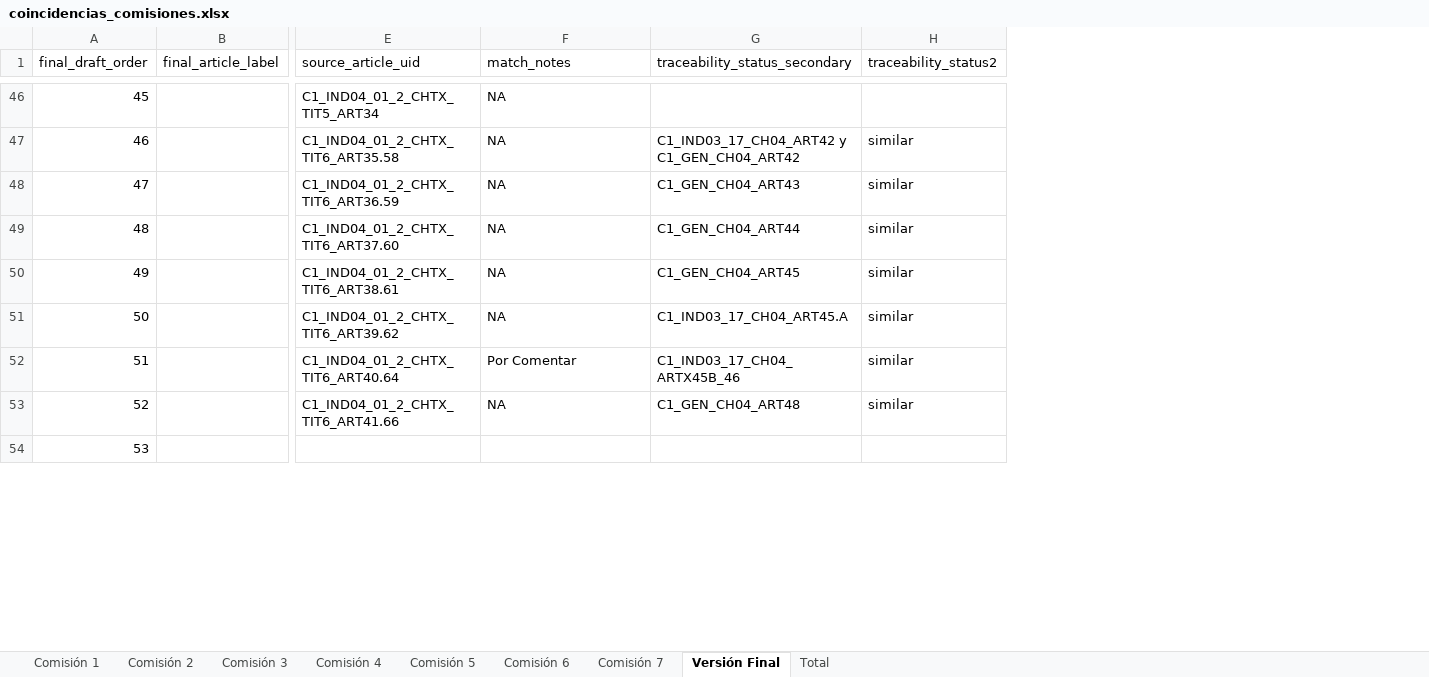
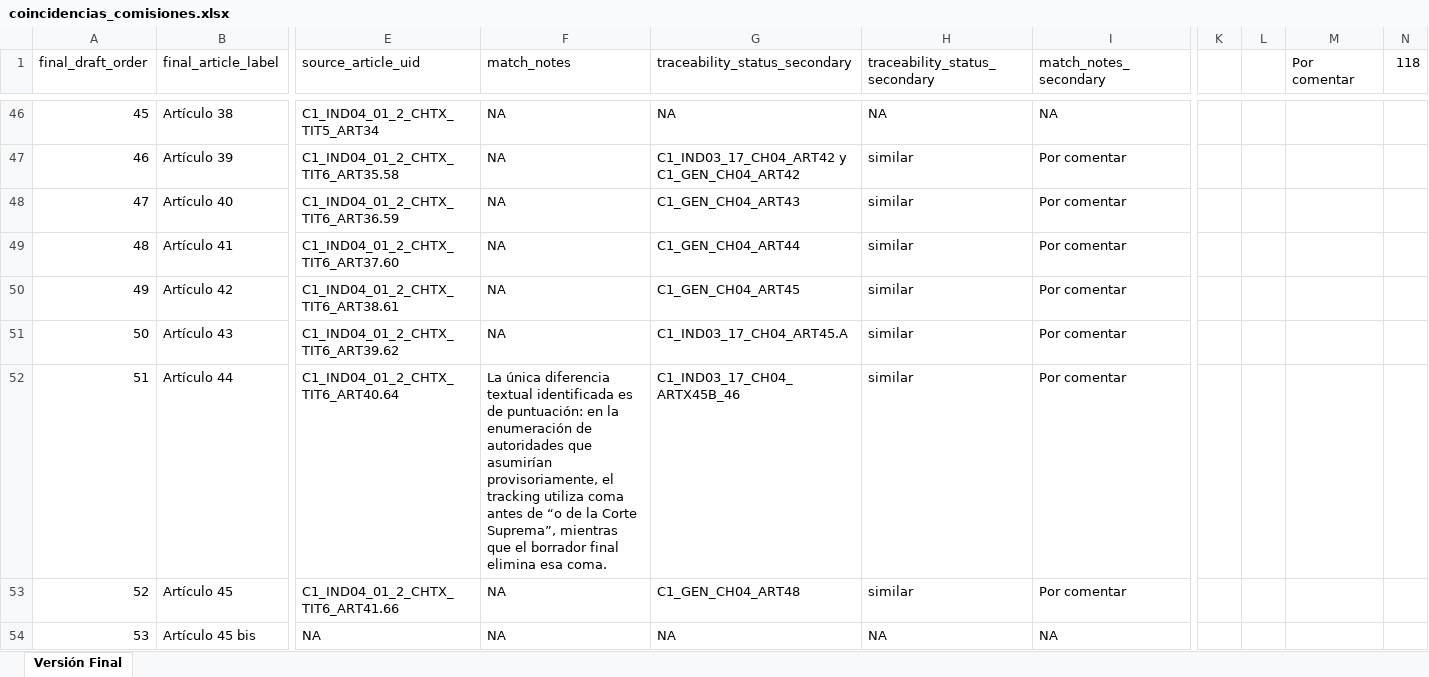
Before and after one commit to aoliveram/constitutional-proposal-tracking, an Excel workbook: coincidencias_comisiones.xlsx, sheet Versión Final, drawn as a sheet; only a part is shown, gaps mark what is left out; values as stored, in another font and other column widths than the file's, no borders; conditional formats not drawn; removed rows and columns are numbered as before the commit, all else as after; the diff covers the shown part only; the diff names each change by its address in the sheet, - before the commit and + after, or states it on an @@ line.

```diff
--- a/coincidencias_comisiones.xlsx (sheet Versión Final)
+++ b/coincidencias_comisiones.xlsx (sheet Versión Final)
-sheet tab: Comisión 1
-sheet tab: Comisión 2
-sheet tab: Comisión 3
-sheet tab: Comisión 4
-sheet tab: Comisión 5
-sheet tab: Comisión 6
-sheet tab: Comisión 7
-sheet tab: Total
-column H (traceability_status2), rows 47-53: all similar
+column H (traceability_status_secondary), rows 46-54: NA | similar | similar | similar | similar | similar | similar | similar | NA
+column I (match_notes_secondary), rows 46-54: NA | Por comentar | Por comentar | Por comentar | Por comentar | Por comentar | Por comentar | Por comentar | NA
+column K, empty
+column L, empty
+column M (Por comentar), empty
+column N (118), empty
-B46 (final_article_label): (empty)
+B46 (final_article_label): Artículo 38
-G46 (traceability_status_secondary): (empty)
+G46 (traceability_status_secondary): NA
-B47 (final_article_label): (empty)
+B47 (final_article_label): Artículo 39
-B48 (final_article_label): (empty)
+B48 (final_article_label): Artículo 40
-B49 (final_article_label): (empty)
+B49 (final_article_label): Artículo 41
-B50 (final_article_label): (empty)
+B50 (final_article_label): Artículo 42
-B51 (final_article_label): (empty)
+B51 (final_article_label): Artículo 43
-B52 (final_article_label): (empty)
+B52 (final_article_label): Artículo 44
-F52 (match_notes): Por Comentar
+F52 (match_notes): La única diferencia textual identificada es de puntuación: en la enumeración de autoridades que asumirían provisoriamente, el tracking utiliza coma antes de “o de la Corte Suprema”, mientras que el borrador final elimina esa coma.
-B53 (final_article_label): (empty)
+B53 (final_article_label): Artículo 45
-B54 (final_article_label): (empty)
+B54 (final_article_label): Artículo 45 bis
-E54 (source_article_uid): (empty)
+E54 (source_article_uid): NA
-F54 (match_notes): (empty)
+F54 (match_notes): NA
-G54 (traceability_status_secondary): (empty)
+G54 (traceability_status_secondary): NA
```
Also changed, not shown: 1093 edited cells elsewhere in this sheet, 2 other files.
